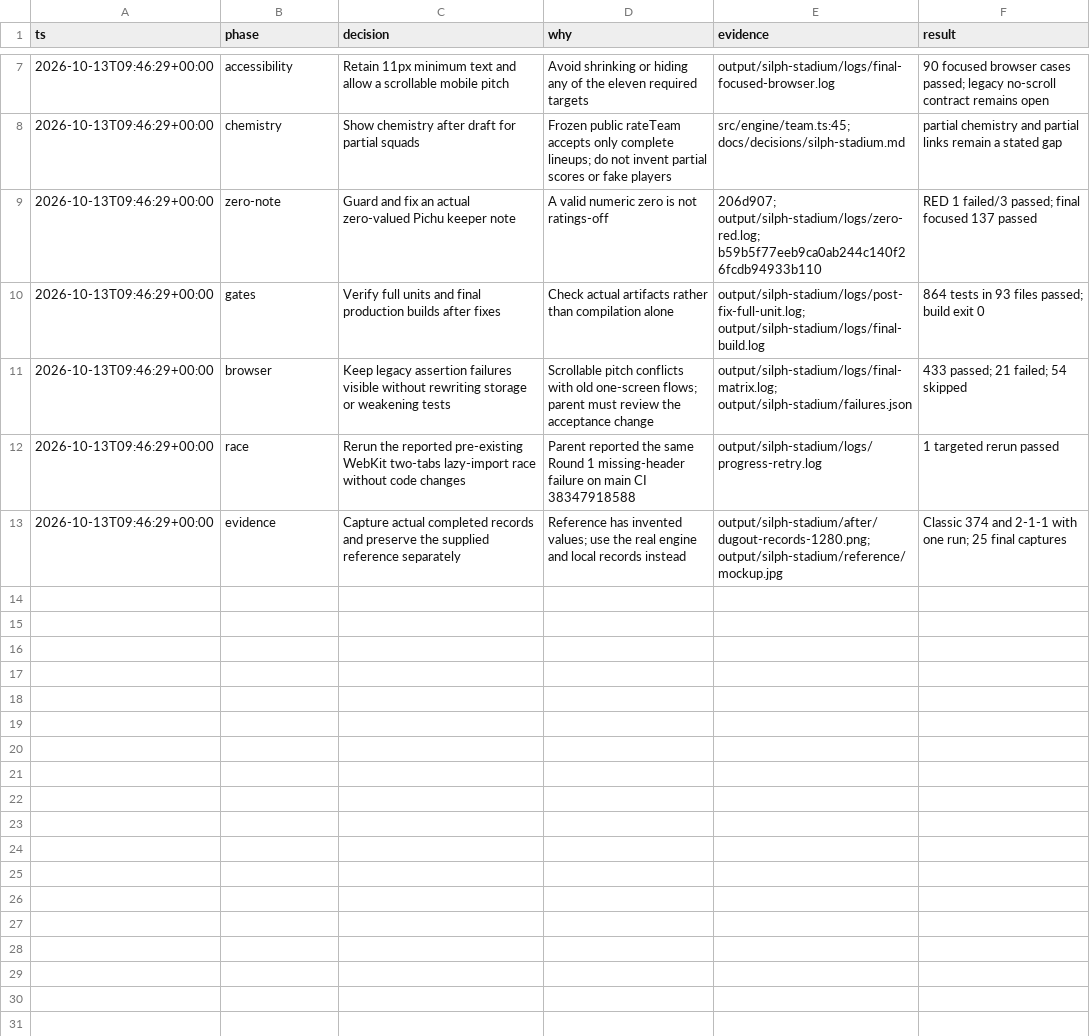
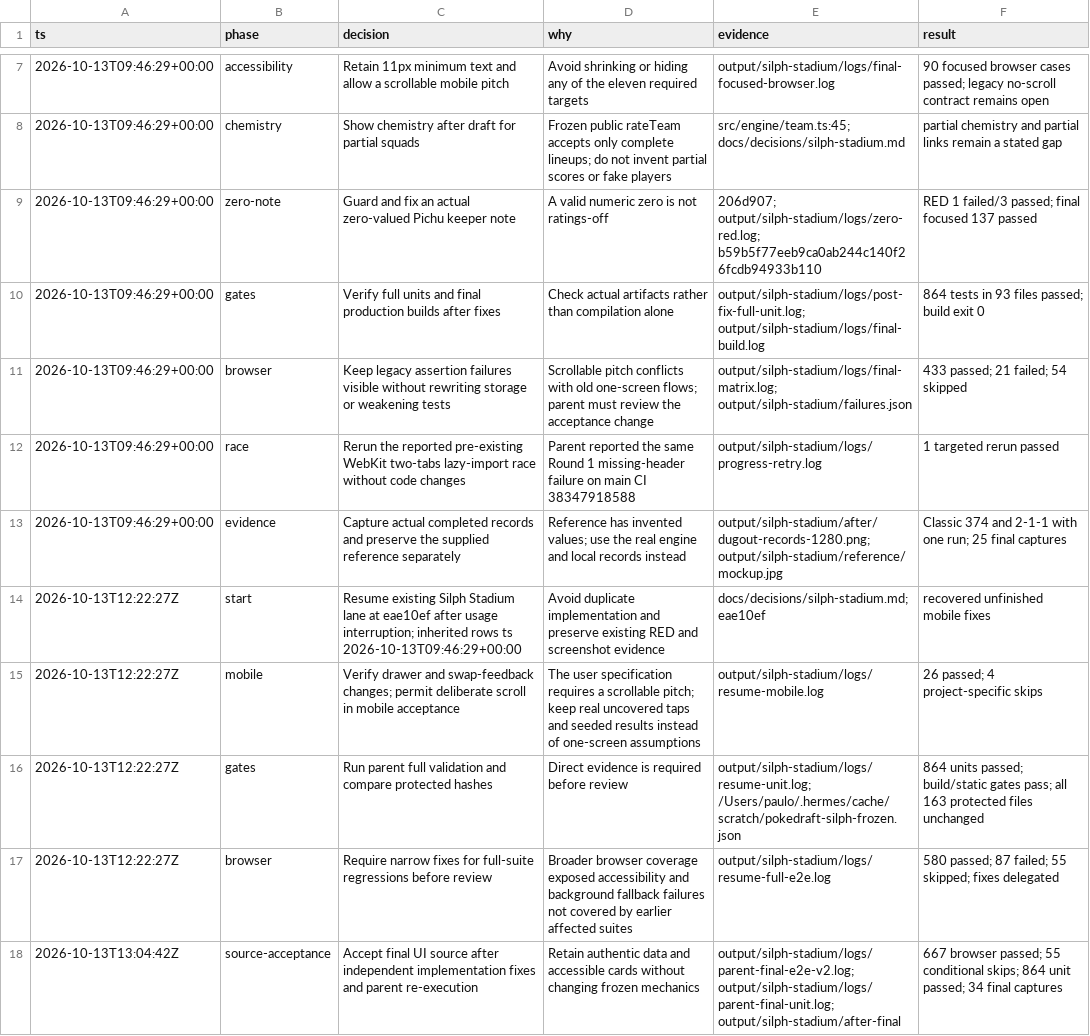
Before and after one commit to pnascimento9596/pokedraft, a TSV file: decisions.tsv, drawn as a sheet; only a part is shown, gaps mark what is left out.

Commit message:
fix(ui): finalize stadium browser acceptance and evidence

```diff
--- a/decisions.tsv
+++ b/decisions.tsv
@@ -13 +13,6 @@ ts	phase	decision	why	evidence	result
 2026-10-13T09:46:29+00:00	evidence	Capture actual completed records and preserve the supplied reference separately	Reference has invented values; use the real engine and local records instead	output/silph-stadium/after/dugout-records-1280.png; output/silph-stadium/reference/mockup.jpg	Classic 374 and 2-1-1 with one run; 25 final captures
+2026-10-13T12:22:27Z	start	Resume existing Silph Stadium lane at eae10ef after usage interruption; inherited rows ts 2026-10-13T09:46:29+00:00	Avoid duplicate implementation and preserve existing RED and screenshot evidence	docs/decisions/silph-stadium.md; eae10ef	recovered unfinished mobile fixes
+2026-10-13T12:22:27Z	mobile	Verify drawer and swap-feedback changes; permit deliberate scroll in mobile acceptance	The user specification requires a scrollable pitch; keep real uncovered taps and seeded results instead of one-screen assumptions	output/silph-stadium/logs/resume-mobile.log	26 passed; 4 project-specific skips
+2026-10-13T12:22:27Z	gates	Run parent full validation and compare protected hashes	Direct evidence is required before review	output/silph-stadium/logs/resume-unit.log; /Users/paulo/.hermes/cache/scratch/pokedraft-silph-frozen.json	864 units passed; build/static gates pass; all 163 protected files unchanged
+2026-10-13T12:22:27Z	browser	Require narrow fixes for full-suite regressions before review	Broader browser coverage exposed accessibility and background fallback failures not covered by earlier affected suites	output/silph-stadium/logs/resume-full-e2e.log	580 passed; 87 failed; 55 skipped; fixes delegated
+2026-10-13T13:04:42Z	source-acceptance	Accept final UI source after independent implementation fixes and parent re-execution	Retain authentic data and accessible cards without changing frozen mechanics	output/silph-stadium/logs/parent-final-e2e-v2.log; output/silph-stadium/logs/parent-final-unit.log; output/silph-stadium/after-final	667 browser passed; 55 conditional skips; 864 unit passed; 34 final captures
```
Also changed, not shown: 5 other files.
